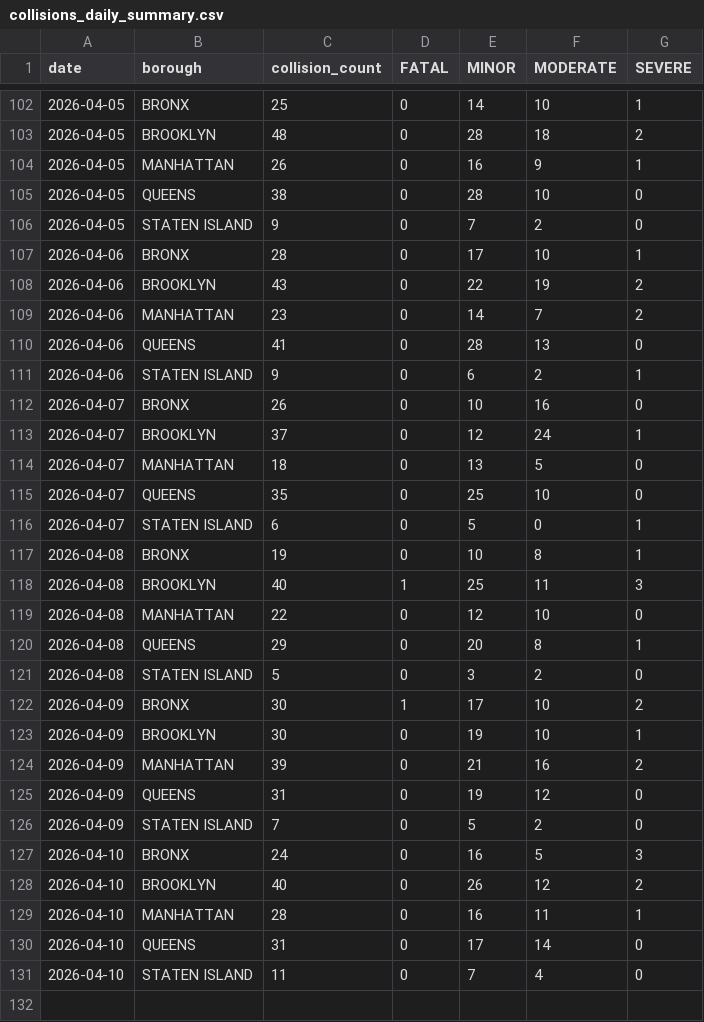
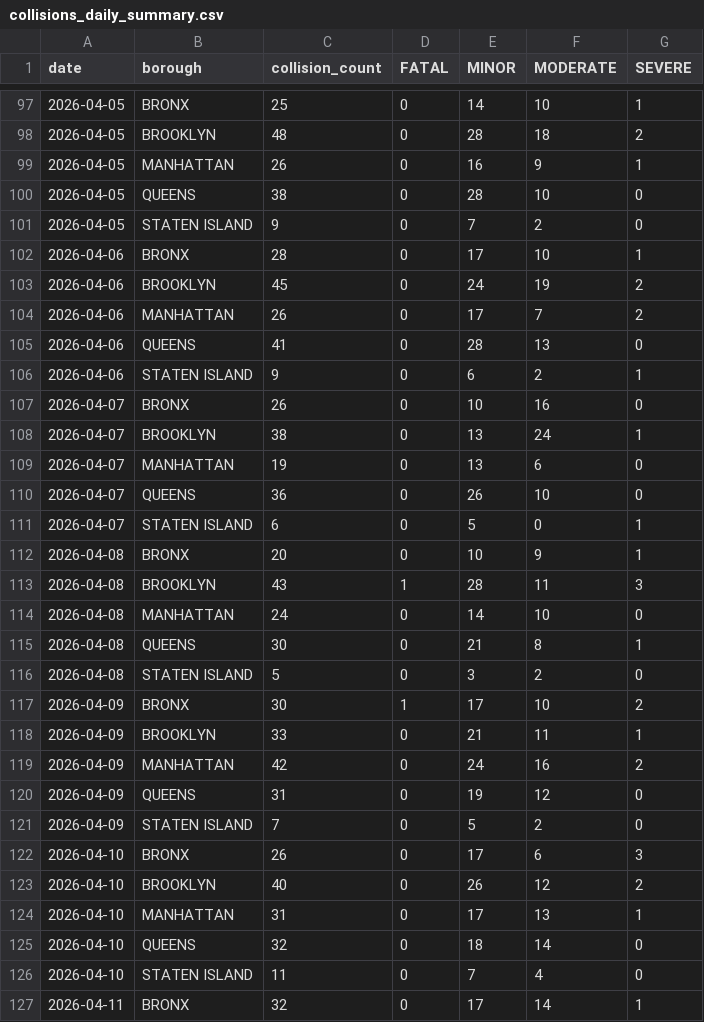
Before and after one commit to AZhuk30/WeatherImpactOnCarAccidentsAuto, a CSV file: data/processed/collisions_daily_summary.csv, drawn as a sheet; only a part is shown, gaps mark what is left out; the diff covers the shown part only.

```diff
--- a/data/processed/collisions_daily_summary.csv
+++ b/data/processed/collisions_daily_summary.csv
@@ -107,4 +102,4 @@ date,borough,collision_count,FATAL,MINOR,MODERATE,SEVERE
 2026-04-06,BRONX,28,0,17,10,1
-2026-04-06,BROOKLYN,43,0,22,19,2
-2026-04-06,MANHATTAN,23,0,14,7,2
+2026-04-06,BROOKLYN,45,0,24,19,2
+2026-04-06,MANHATTAN,26,0,17,7,2
 2026-04-06,QUEENS,41,0,28,13,0
@@ -112,20 +107,21 @@ date,borough,collision_count,FATAL,MINOR,MODERATE,SEVERE
 2026-04-07,BRONX,26,0,10,16,0
-2026-04-07,BROOKLYN,37,0,12,24,1
-2026-04-07,MANHATTAN,18,0,13,5,0
-2026-04-07,QUEENS,35,0,25,10,0
+2026-04-07,BROOKLYN,38,0,13,24,1
+2026-04-07,MANHATTAN,19,0,13,6,0
+2026-04-07,QUEENS,36,0,26,10,0
 2026-04-07,STATEN ISLAND,6,0,5,0,1
-2026-04-08,BRONX,19,0,10,8,1
-2026-04-08,BROOKLYN,40,1,25,11,3
-2026-04-08,MANHATTAN,22,0,12,10,0
-2026-04-08,QUEENS,29,0,20,8,1
+2026-04-08,BRONX,20,0,10,9,1
+2026-04-08,BROOKLYN,43,1,28,11,3
+2026-04-08,MANHATTAN,24,0,14,10,0
+2026-04-08,QUEENS,30,0,21,8,1
 2026-04-08,STATEN ISLAND,5,0,3,2,0
 2026-04-09,BRONX,30,1,17,10,2
-2026-04-09,BROOKLYN,30,0,19,10,1
-2026-04-09,MANHATTAN,39,0,21,16,2
+2026-04-09,BROOKLYN,33,0,21,11,1
+2026-04-09,MANHATTAN,42,0,24,16,2
 2026-04-09,QUEENS,31,0,19,12,0
 2026-04-09,STATEN ISLAND,7,0,5,2,0
-2026-04-10,BRONX,24,0,16,5,3
+2026-04-10,BRONX,26,0,17,6,3
 2026-04-10,BROOKLYN,40,0,26,12,2
-2026-04-10,MANHATTAN,28,0,16,11,1
-2026-04-10,QUEENS,31,0,17,14,0
+2026-04-10,MANHATTAN,31,0,17,13,1
+2026-04-10,QUEENS,32,0,18,14,0
 2026-04-10,STATEN ISLAND,11,0,7,4,0
+2026-04-11,BRONX,32,0,17,14,1
```
Also changed, not shown: 4 added rows, 5 removed rows and 8 edited cells elsewhere in this file, data/processed/weather_daily_summary.csv, data/processed/weather_master.csv, 1 other file.
